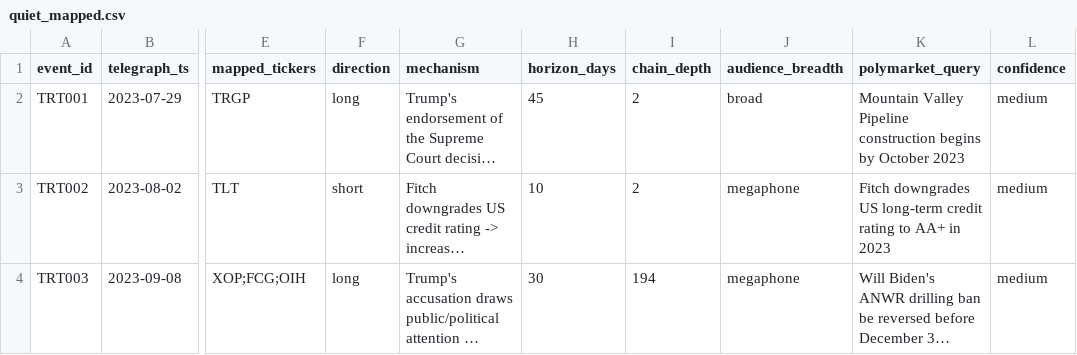
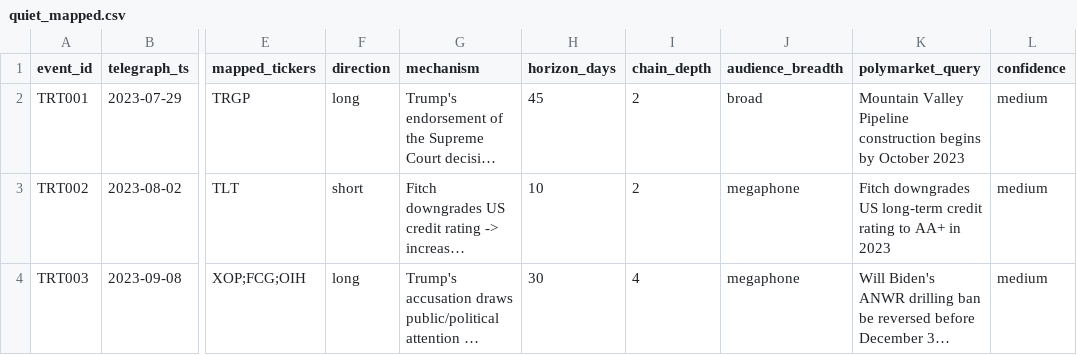
Before and after one commit to joehahn/geo-herd-rider, a CSV file: data/windows/quiet_mapped.csv, drawn as a sheet; only a part is shown, gaps mark what is left out; long unchanged cells end in …; the diff names each change by its address in the sheet, - before the commit and + after, or states it on an @@ line.

```diff
--- a/data/windows/quiet_mapped.csv
+++ b/data/windows/quiet_mapped.csv
-I4 (chain_depth): 194
+I4 (chain_depth): 4
```
Also changed, not shown: 1 other file.
